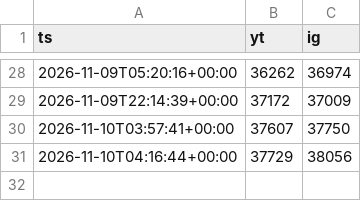
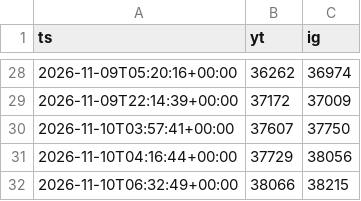
Before and after one commit to ButHowDoItKnow/uploader-bot, a CSV file: state/polls.csv, drawn as a sheet; only a part is shown, gaps mark what is left out; the diff names each change by its address in the sheet, - before the commit and + after, or states it on an @@ line.

```diff
--- a/state/polls.csv
+++ b/state/polls.csv
+row 32: 2026-11-10T06:32:49+00:00 | 38066 | 38215
```
Also changed, not shown: 1 other file.
